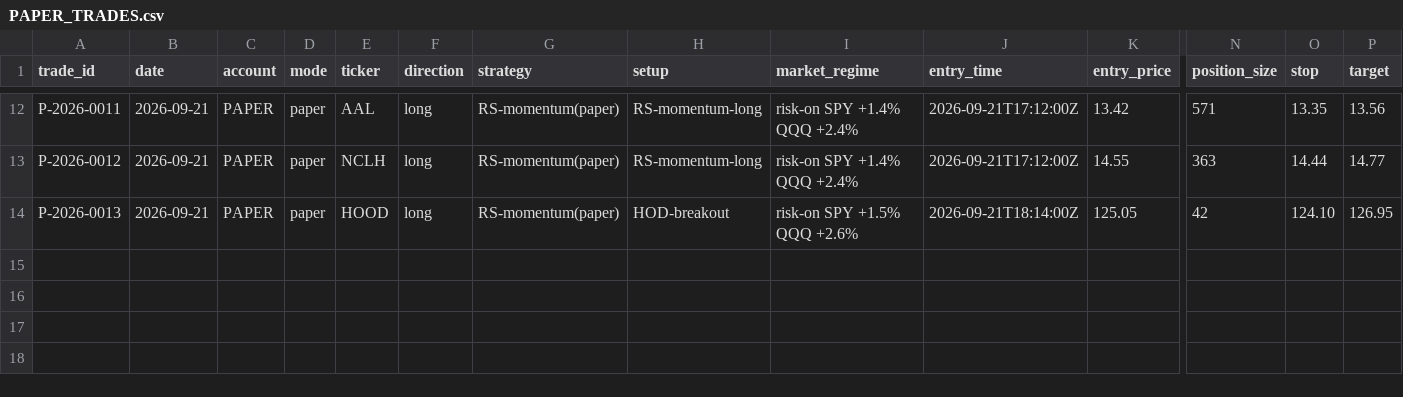
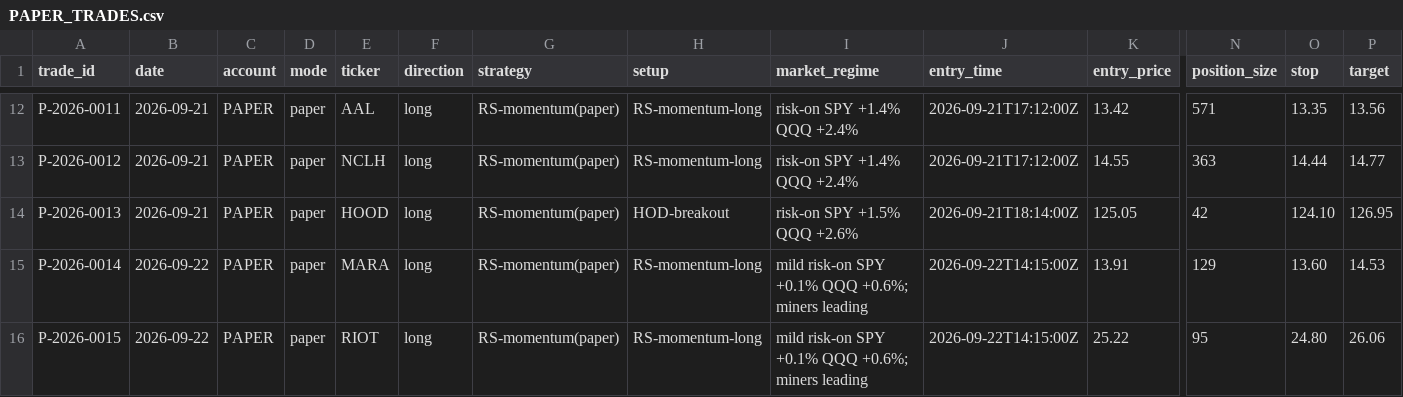
Before and after one commit to Taido097/Trading-Agent-, a CSV file: data/PAPER_TRADES.csv, drawn as a sheet; only a part is shown, gaps mark what is left out; rows hold the shown columns only; the diff names each change by its address in the sheet, - before the commit and + after, or states it on an @@ line.

```diff
--- a/data/PAPER_TRADES.csv
+++ b/data/PAPER_TRADES.csv
+row 15: P-2026-0014 | 2026-09-22 | PAPER | paper | MARA | long | RS-momentum(paper) | RS-momentum-long | mild risk-on SPY +0.1% QQQ +0.6%; miners leading | 2026-09-22T14:15:00Z | 13.91 | 129 | 13.60 | 14.53
+row 16: P-2026-0015 | 2026-09-22 | PAPER | paper | RIOT | long | RS-momentum(paper) | RS-momentum-long | mild risk-on SPY +0.1% QQQ +0.6%; miners leading | 2026-09-22T14:15:00Z | 25.22 | 95 | 24.80 | 26.06
```
Also changed, not shown: 1 other file.
